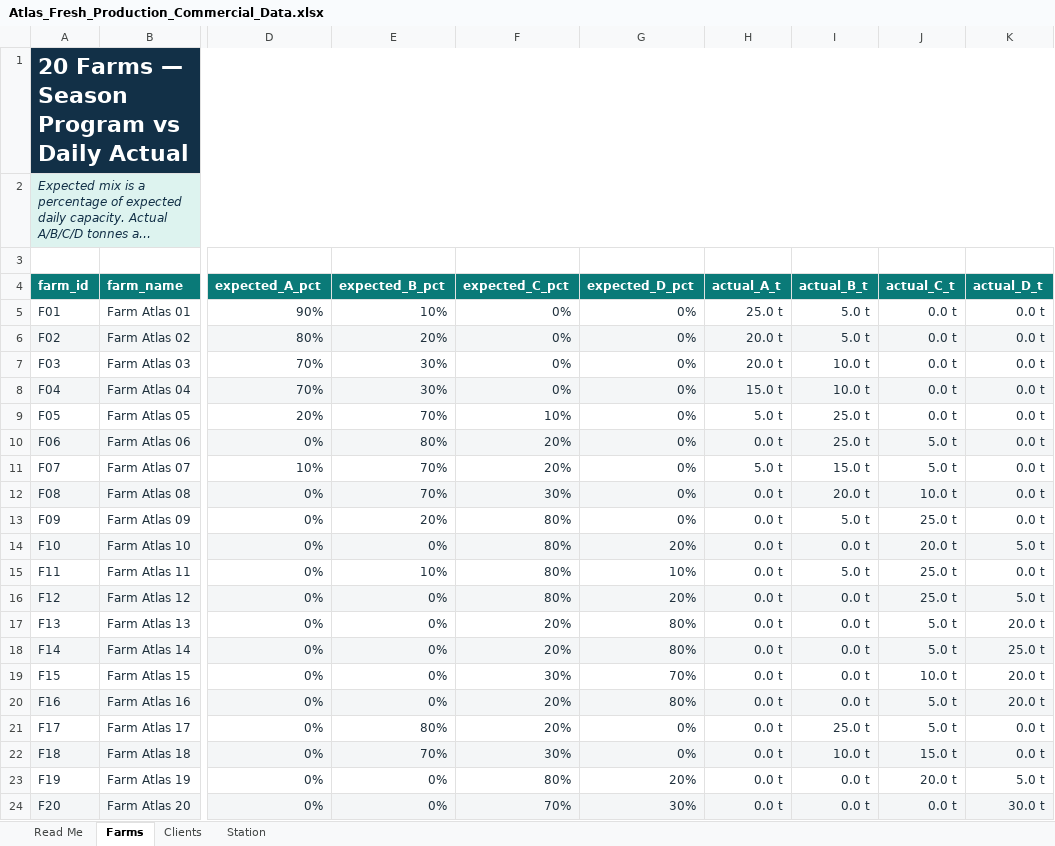
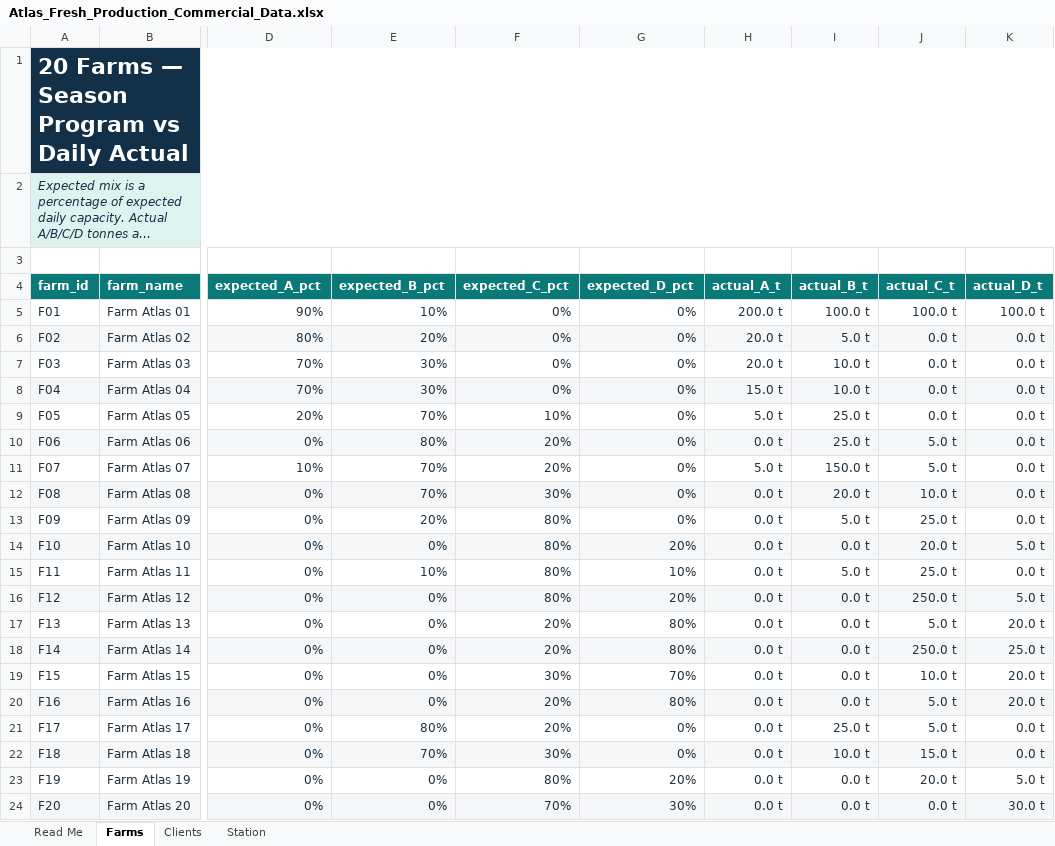
Before and after one commit to ychbily/Atlas-Fresh, an Excel workbook: backend/data/Atlas_Fresh_Production_Commercial_Data.xlsx, sheet Farms, drawn as a sheet; only a part is shown, gaps mark what is left out; long unchanged cells end in …; values as stored, in another font and other column widths than the file's, no borders; the diff names each change by its address in the sheet, - before the commit and + after, or states it on an @@ line.

```diff
--- a/backend/data/Atlas_Fresh_Production_Commercial_Data.xlsx (sheet Farms)
+++ b/backend/data/Atlas_Fresh_Production_Commercial_Data.xlsx (sheet Farms)
-H5 (actual_A_t): 25.0 t
+H5 (actual_A_t): 200.0 t
-I5 (actual_B_t): 5.0 t
+I5 (actual_B_t): 100.0 t
-J5 (actual_C_t): 0.0 t
+J5 (actual_C_t): 100.0 t
-K5 (actual_D_t): 0.0 t
+K5 (actual_D_t): 100.0 t
-I11 (actual_B_t): 15.0 t
+I11 (actual_B_t): 150.0 t
-J16 (actual_C_t): 25.0 t
+J16 (actual_C_t): 250.0 t
-J18 (actual_C_t): 5.0 t
+J18 (actual_C_t): 250.0 t
```
Also changed, not shown: sheet Station, 12 other files.
